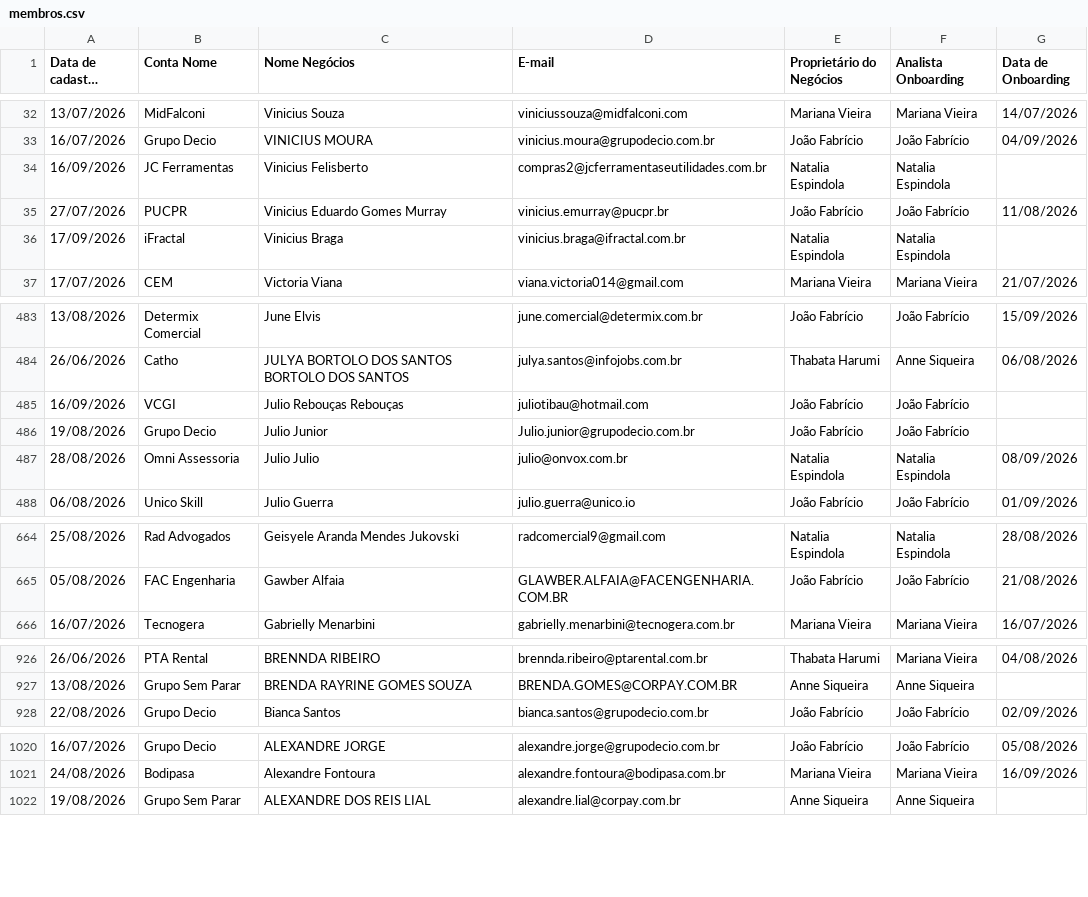
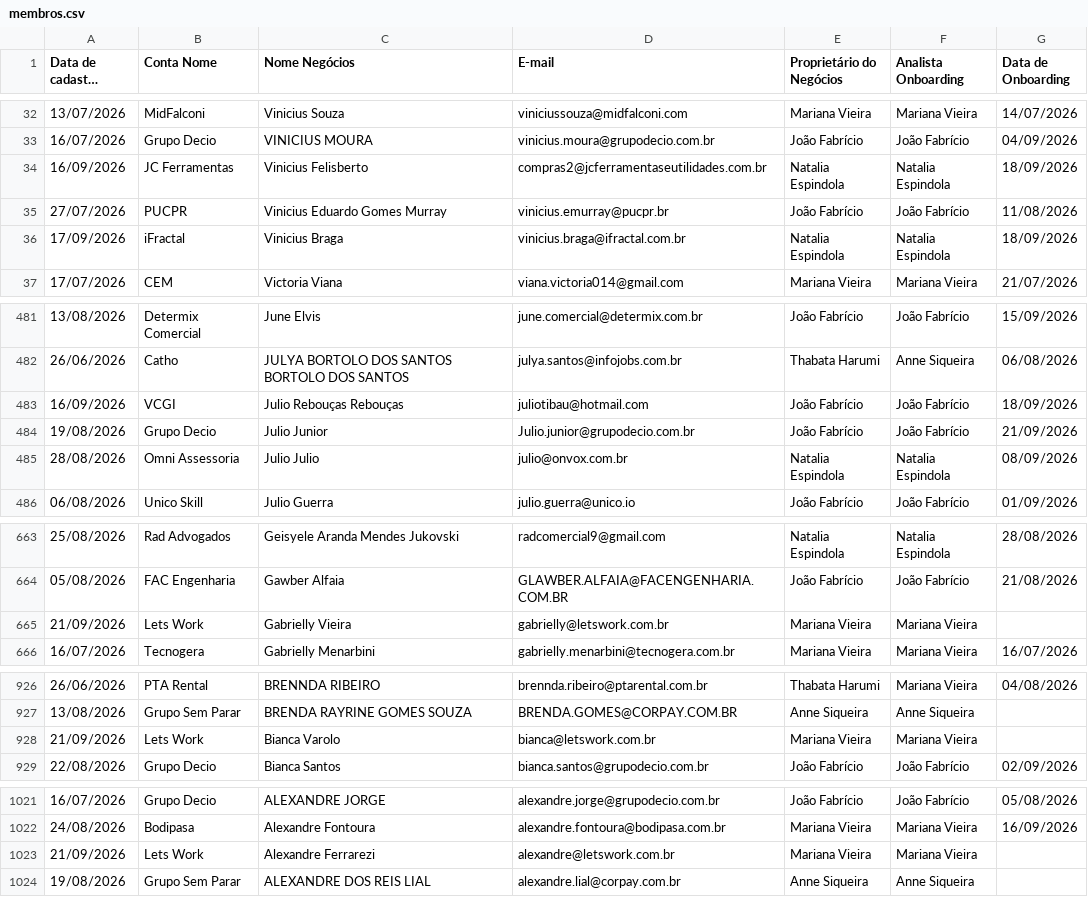
Before and after one commit to thaynarasantos-sketch/Onboardingpipelovers, a CSV file: data/membros.csv, drawn as a sheet; only a part is shown, gaps mark what is left out; long unchanged cells end in …; addresses are those after the commit; the diff covers the shown part only; the diff names each change by its address in the sheet, - before the commit and + after, or states it on an @@ line.

```diff
--- a/data/membros.csv
+++ b/data/membros.csv
-G34 (Data de Onboarding): (empty)
+G34 (Data de Onboarding): 18/09/2026
-G36 (Data de Onboarding): (empty)
+G36 (Data de Onboarding): 18/09/2026
-G483 (Data de Onboarding): (empty)
+G483 (Data de Onboarding): 18/09/2026
-G484 (Data de Onboarding): (empty)
+G484 (Data de Onboarding): 21/09/2026
+row 665: 21/09/2026 | Lets Work | Gabrielly Vieira | gabrielly@letswork.com.br | Mariana Vieira | Mariana Vieira
+row 928: 21/09/2026 | Lets Work | Bianca Varolo | bianca@letswork.com.br | Mariana Vieira | Mariana Vieira
+row 1023: 21/09/2026 | Lets Work | Alexandre Ferrarezi | alexandre@letswork.com.br | Mariana Vieira | Mariana Vieira
```
Also changed, not shown: 2 added rows, 3 removed rows and 11 edited cells elsewhere in this file.
